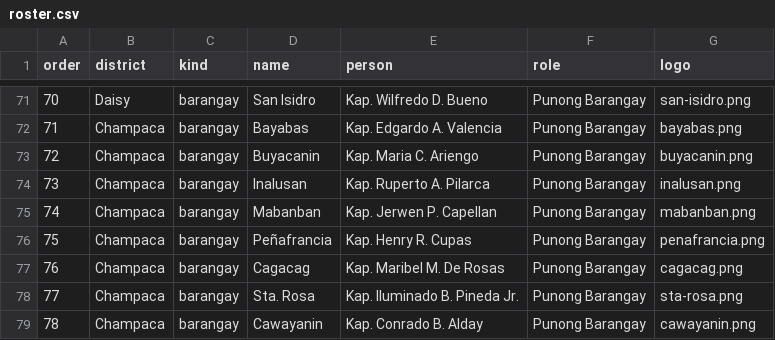
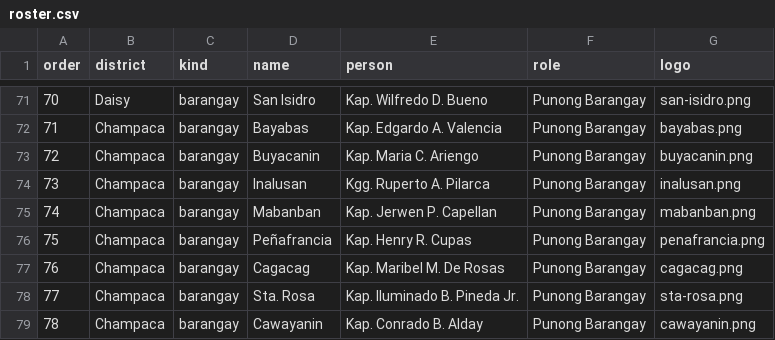
Before and after one commit to StanleyPangaruy/lopez-district-assembly, a CSV file: roster.csv, drawn as a sheet; only a part is shown, gaps mark what is left out.

Commit message:
Update District Assembly overlays

```diff
--- a/roster.csv
+++ b/roster.csv
@@ -73,3 +73,3 @@
 72,Champaca,barangay,Buyacanin,Kap. Maria C. Ariengo,Punong Barangay,buyacanin.png
-73,Champaca,barangay,Inalusan,Kap. Ruperto A. Pilarca,Punong Barangay,inalusan.png
+73,Champaca,barangay,Inalusan,Kgg. Ruperto A. Pilarca,Punong Barangay,inalusan.png
 74,Champaca,barangay,Mabanban,Kap. Jerwen P. Capellan,Punong Barangay,mabanban.png
```
